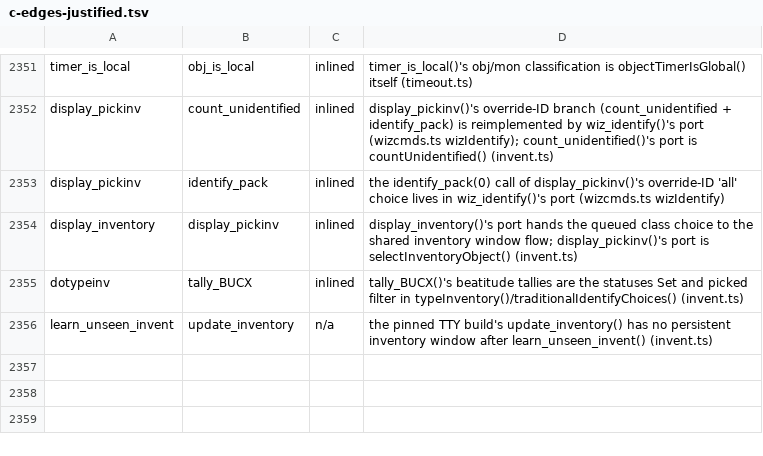
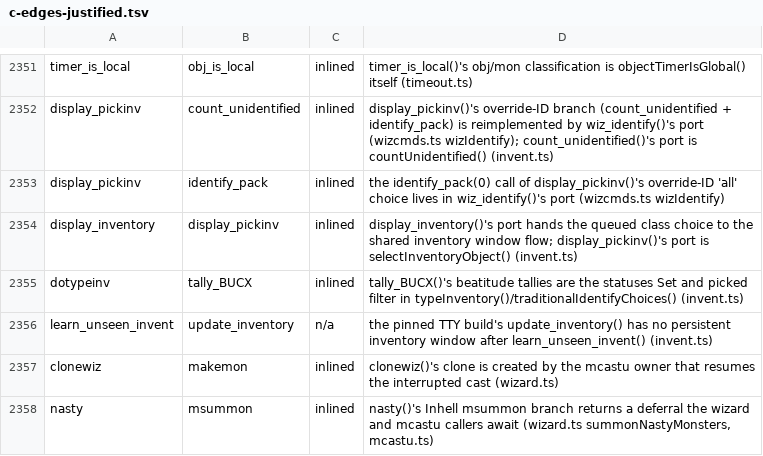
Before and after one commit to daoa0601/teleport-contest, a TSV file: docs/ledger/c-edges-justified.tsv, drawn as a sheet; only a part is shown, gaps mark what is left out.

Commit message:
wizard.c: call the ported target and nasty-table helpers
target_on() resolves its floor want through an on_ground() port and
other carriers through an other_mon_has_arti() port; pick_nasty()
demotes through a big_to_little() port; nasty() counts through
minion.ts monsterCensus() instead of a private duplicate. clonewiz's
makemon and nasty's msummon deferral stay justified.

```diff
--- a/docs/ledger/c-edges-justified.tsv
+++ b/docs/ledger/c-edges-justified.tsv
@@ -2356 +2356,3 @@ dotypeinv	tally_BUCX	inlined	tally_BUCX()'s beatitude tallies are the statuses S
 learn_unseen_invent	update_inventory	n/a	the pinned TTY build's update_inventory() has no persistent inventory window after learn_unseen_invent() (invent.ts)
+clonewiz	makemon	inlined	clonewiz()'s clone is created by the mcastu owner that resumes the interrupted cast (wizard.ts)
+nasty	msummon	inlined	nasty()'s Inhell msummon branch returns a deferral the wizard and mcastu callers await (wizard.ts summonNastyMonsters, mcastu.ts)
```
Also changed, not shown: 2 other files.
